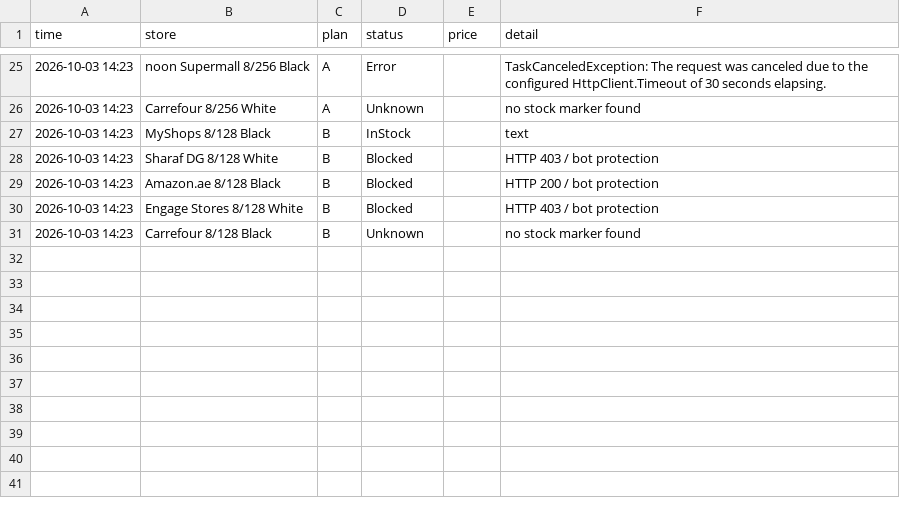
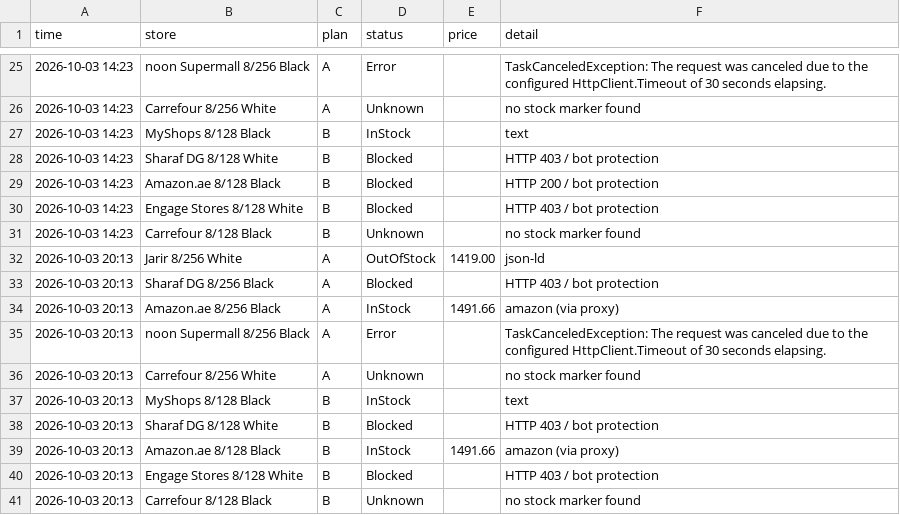
Before and after one commit to EyasWannous/Notify-me-for-nothing-phone, a CSV file: history.csv, drawn as a sheet; only a part is shown, gaps mark what is left out.

```diff
--- a/history.csv
+++ b/history.csv
@@ -31 +31,11 @@
 2026-10-03 14:23,"Carrefour 8/128 Black",B,Unknown,,"no stock marker found"
+2026-10-03 20:13,"Jarir 8/256 White",A,OutOfStock,1419.00,"json-ld"
+2026-10-03 20:13,"Sharaf DG 8/256 Black",A,Blocked,,"HTTP 403 / bot protection"
+2026-10-03 20:13,"Amazon.ae 8/256 Black",A,InStock,1491.66,"amazon (via proxy)"
+2026-10-03 20:13,"noon Supermall 8/256 Black",A,Error,,"TaskCanceledException: The request was canceled due to the configured HttpClient.Timeout of 30 seconds elapsing."
+2026-10-03 20:13,"Carrefour 8/256 White",A,Unknown,,"no stock marker found"
+2026-10-03 20:13,"MyShops 8/128 Black",B,InStock,,"text"
+2026-10-03 20:13,"Sharaf DG 8/128 White",B,Blocked,,"HTTP 403 / bot protection"
+2026-10-03 20:13,"Amazon.ae 8/128 Black",B,InStock,1491.66,"amazon (via proxy)"
+2026-10-03 20:13,"Engage Stores 8/128 White",B,Blocked,,"HTTP 403 / bot protection"
+2026-10-03 20:13,"Carrefour 8/128 Black",B,Unknown,,"no stock marker found"
```
Also changed, not shown: 1 other file.
